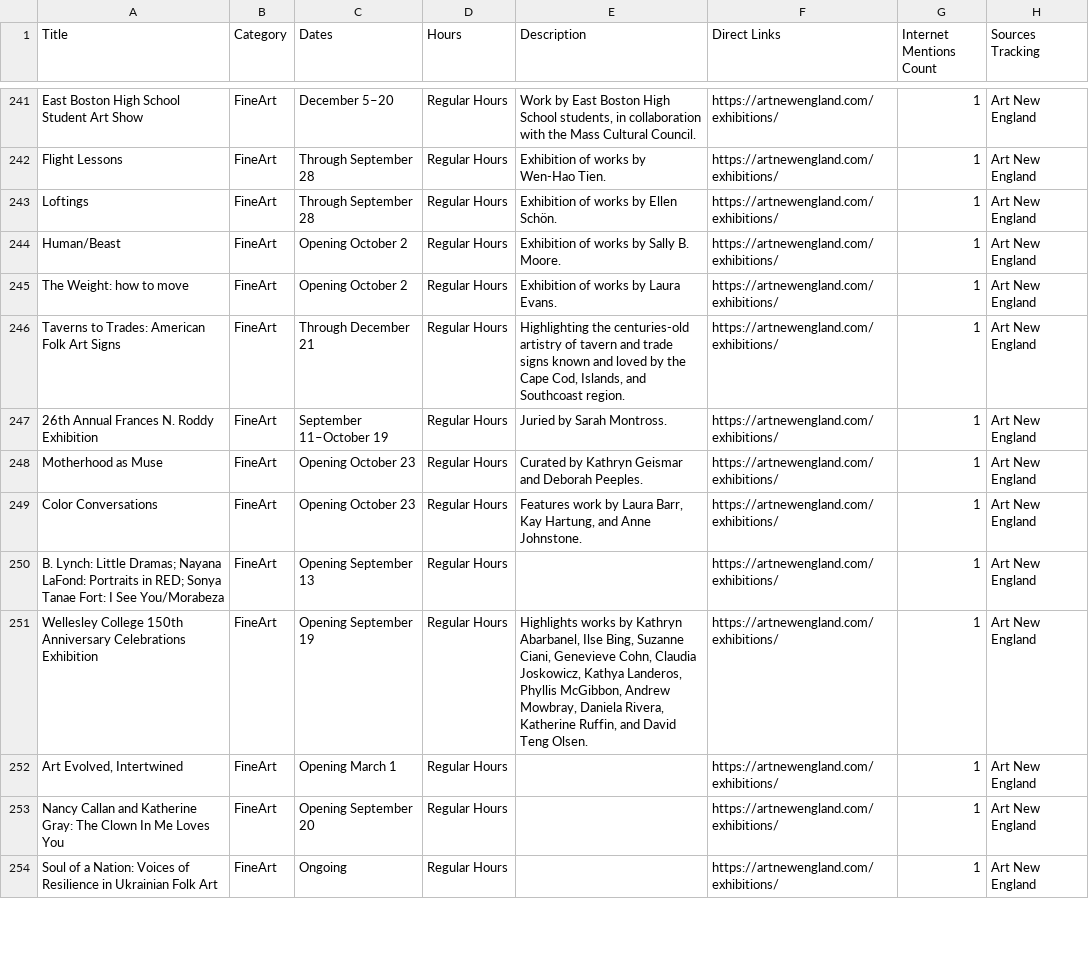
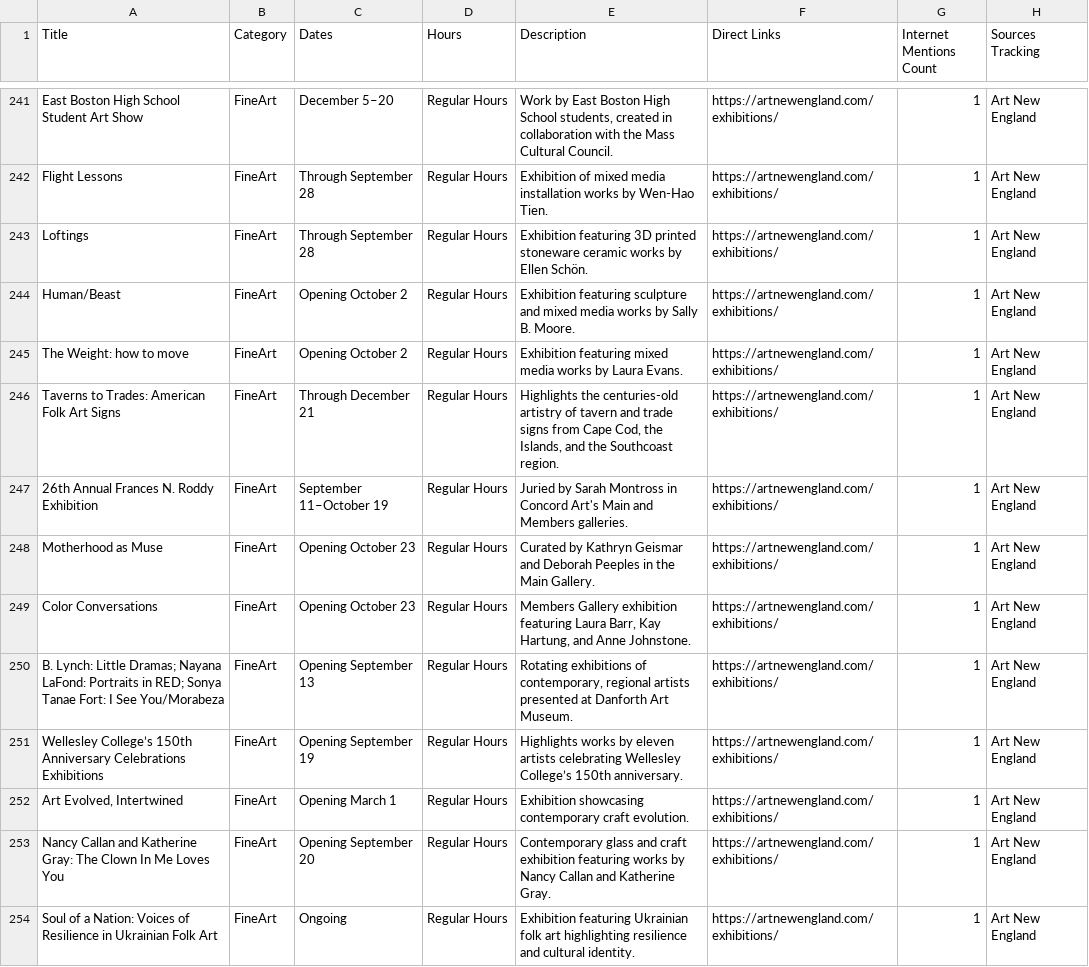
Before and after one commit to sonicgrass/MyPath, a CSV file: mypath_aggregated_calendar.csv, drawn as a sheet; only a part is shown, gaps mark what is left out; the diff covers the shown part only; the diff names each change by its address in the sheet, - before the commit and + after, or states it on an @@ line.

```diff
--- a/mypath_aggregated_calendar.csv
+++ b/mypath_aggregated_calendar.csv
-E241 (Description): …School students, in collaboration…
+E241 (Description): …School students, created in collaboration…
-E242 (Description): Exhibition of works by…
+E242 (Description): Exhibition of mixed media installation works by…
-E243 (Description): Exhibition of works by…
+E243 (Description): Exhibition featuring 3D printed stoneware ceramic works by…
-E244 (Description): Exhibition of works by…
+E244 (Description): Exhibition featuring sculpture and mixed media works by…
-E245 (Description): Exhibition of works by Laura Evans.
+E245 (Description): Exhibition featuring mixed media works by Laura Evans.
-E246 (Description): Highlighting the centuries-old artistry of tavern and trade signs known and loved by the Cape Cod, Islands, and Southcoast region.
+E246 (Description): Highlights the centuries-old artistry of tavern and trade signs from Cape Cod, the Islands, and the Southcoast region.
-E247 (Description): …by Sarah Montross.
+E247 (Description): …by Sarah Montross in Concord Art's Main and Members galleries.
-E248 (Description): …and Deborah Peeples.
+E248 (Description): …and Deborah Peeples in the Main Gallery.
-E249 (Description): Features work by Laura Barr,…
+E249 (Description): Members Gallery exhibition featuring Laura Barr,…
-E250 (Description): (empty)
+E250 (Description): Rotating exhibitions of contemporary, regional artists presented at Danforth Art Museum.
-A251 (Title): Wellesley College 150th Anniversary Celebrations Exhibition
+A251 (Title): Wellesley College’s 150th Anniversary Celebrations Exhibitions
-E251 (Description): …works by Kathryn Abarbanel, Ilse Bing, Suzanne Ciani, Genevieve Cohn, Claudia Joskowicz, Kathya Landeros, Phyllis McGibbon, Andrew Mowbray, Daniela Rivera, Katherine Ruffin, and David Teng Olsen.
+E251 (Description): …works by eleven artists celebrating Wellesley College’s 150th anniversary.
-E252 (Description): (empty)
+E252 (Description): Exhibition showcasing contemporary craft evolution.
-E253 (Description): (empty)
+E253 (Description): Contemporary glass and craft exhibition featuring works by Nancy Callan and Katherine Gray.
-E254 (Description): (empty)
+E254 (Description): Exhibition featuring Ukrainian folk art highlighting resilience and cultural identity.
```
Also changed, not shown: 4 added rows, 1 removed row and 51 edited cells elsewhere in this file.
